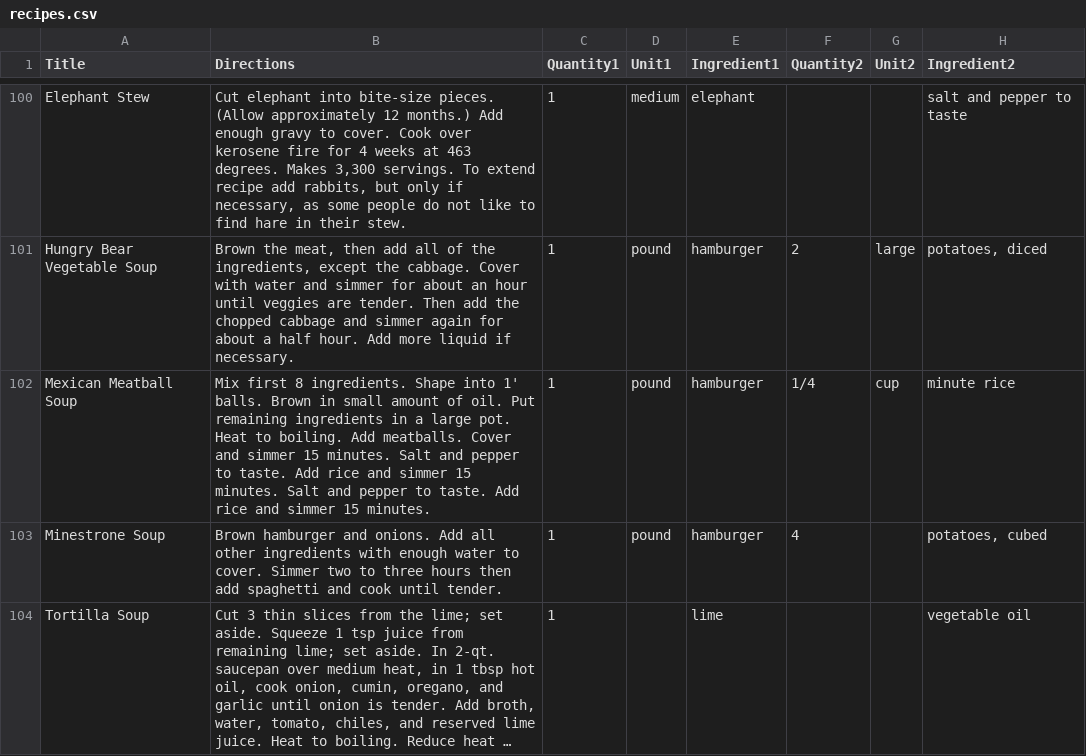
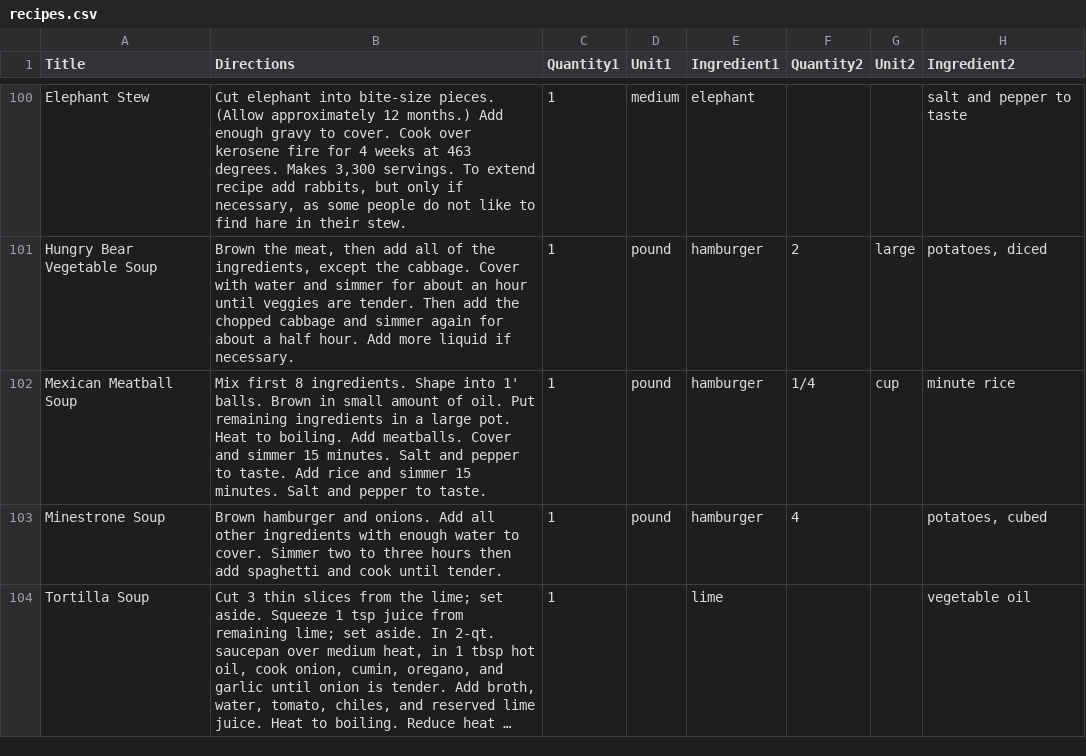
Before and after one commit to philiphoang/INFO216-Project, a CSV file: recipes.csv, drawn as a sheet; only a part is shown, gaps mark what is left out; long unchanged cells end in …; the diff names each change by its address in the sheet, - before the commit and + after, or states it on an @@ line.

Commit message:
Allow searching for multiple ingredients, query for instructions

```diff
--- a/recipes.csv
+++ b/recipes.csv
-B102 (Directions): …to taste. Add rice and simmer 15 minutes.
+B102 (Directions): …to taste.
```
Also changed, not shown: 8 other files.
